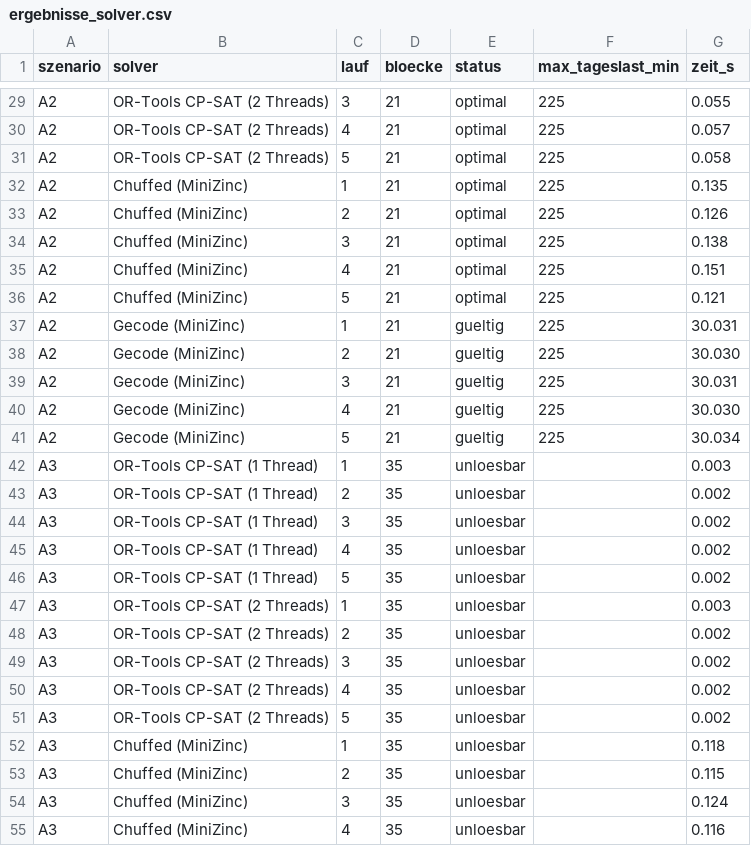
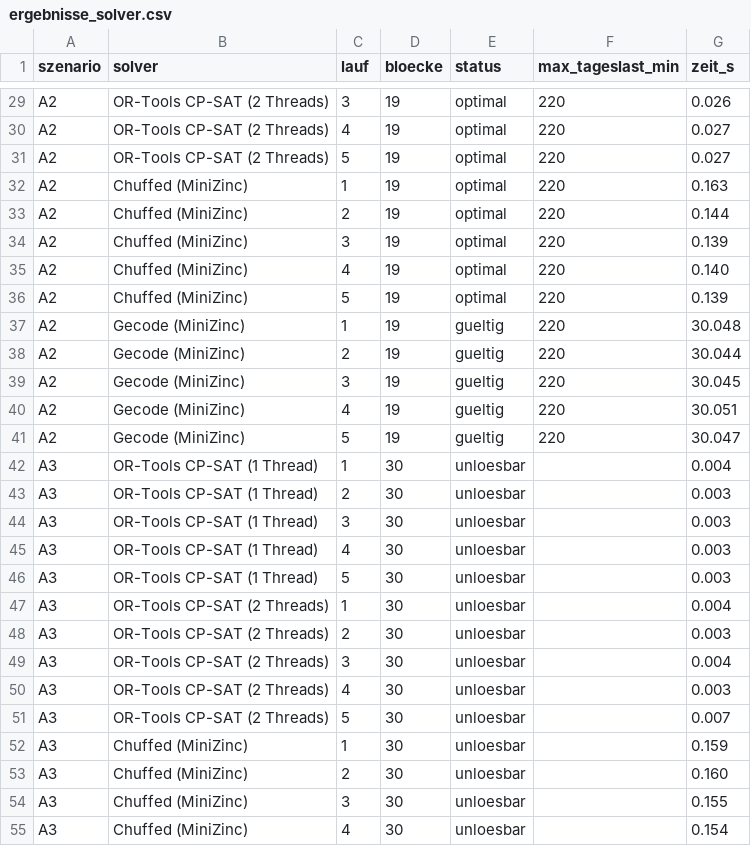
Before and after one commit to dofosuhene/tb-prototype-llm-sat-rt, a CSV file: vergleich/ergebnisse_solver.csv, drawn as a sheet; only a part is shown, gaps mark what is left out; the diff covers the shown part only; the diff names each change by its address in the sheet, - before the commit and + after, or states it on an @@ line.

```diff
--- a/vergleich/ergebnisse_solver.csv
+++ b/vergleich/ergebnisse_solver.csv
-D29:D41 (bloecke): 21
+D29:D41 (bloecke): 19
-F29:F41 (max_tageslast_min): 225
+F29:F41 (max_tageslast_min): 220
-G29 (zeit_s): 0.055
+G29 (zeit_s): 0.026
-G30 (zeit_s): 0.057
+G30 (zeit_s): 0.027
-G31 (zeit_s): 0.058
+G31 (zeit_s): 0.027
-G32 (zeit_s): 0.135
+G32 (zeit_s): 0.163
-G33 (zeit_s): 0.126
+G33 (zeit_s): 0.144
-G34 (zeit_s): 0.138
+G34 (zeit_s): 0.139
-G35 (zeit_s): 0.151
+G35 (zeit_s): 0.140
-G36 (zeit_s): 0.121
+G36 (zeit_s): 0.139
-G37 (zeit_s): 30.031
+G37 (zeit_s): 30.048
-G38 (zeit_s): 30.030
+G38 (zeit_s): 30.044
-G39 (zeit_s): 30.031
+G39 (zeit_s): 30.045
-G40 (zeit_s): 30.030
+G40 (zeit_s): 30.051
-G41 (zeit_s): 30.034
+G41 (zeit_s): 30.047
-D42:D55 (bloecke): 35
+D42:D55 (bloecke): 30
-G42 (zeit_s): 0.003
+G42 (zeit_s): 0.004
-G43:G46 (zeit_s): 0.002
+G43:G46 (zeit_s): 0.003
-G47 (zeit_s): 0.003
+G47 (zeit_s): 0.004
-G48 (zeit_s): 0.002
+G48 (zeit_s): 0.003
-G49 (zeit_s): 0.002
+G49 (zeit_s): 0.004
-G50 (zeit_s): 0.002
+G50 (zeit_s): 0.003
-G51 (zeit_s): 0.002
+G51 (zeit_s): 0.007
-G52 (zeit_s): 0.118
+G52 (zeit_s): 0.159
-G53 (zeit_s): 0.115
+G53 (zeit_s): 0.160
-G54 (zeit_s): 0.124
+G54 (zeit_s): 0.155
-G55 (zeit_s): 0.116
+G55 (zeit_s): 0.154
```
Also changed, not shown: 72 edited cells elsewhere in this file, 18 other files.
